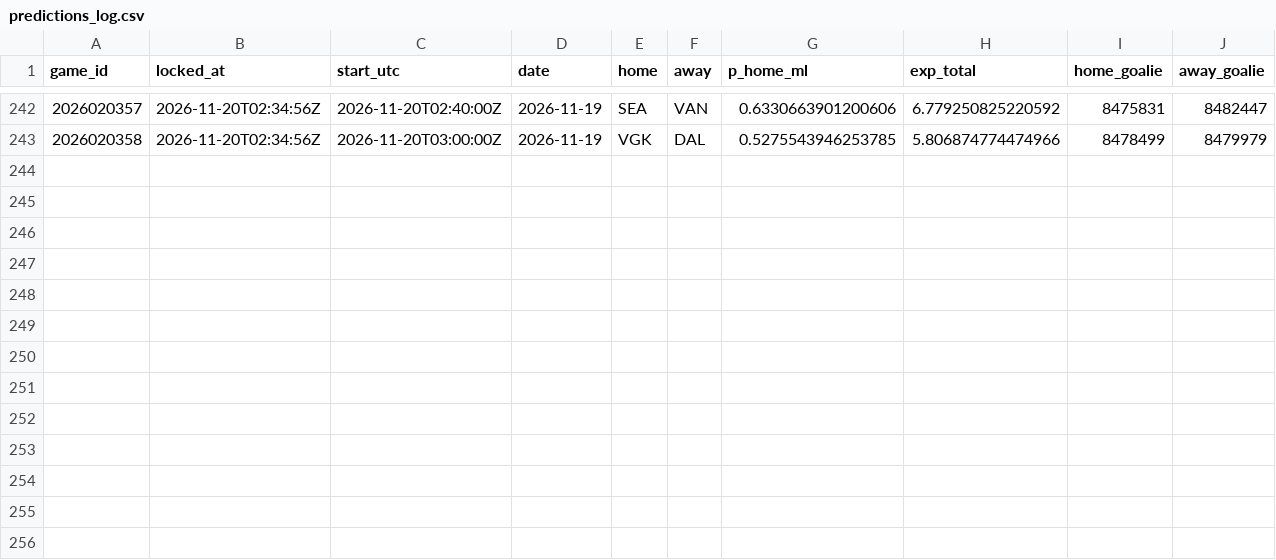
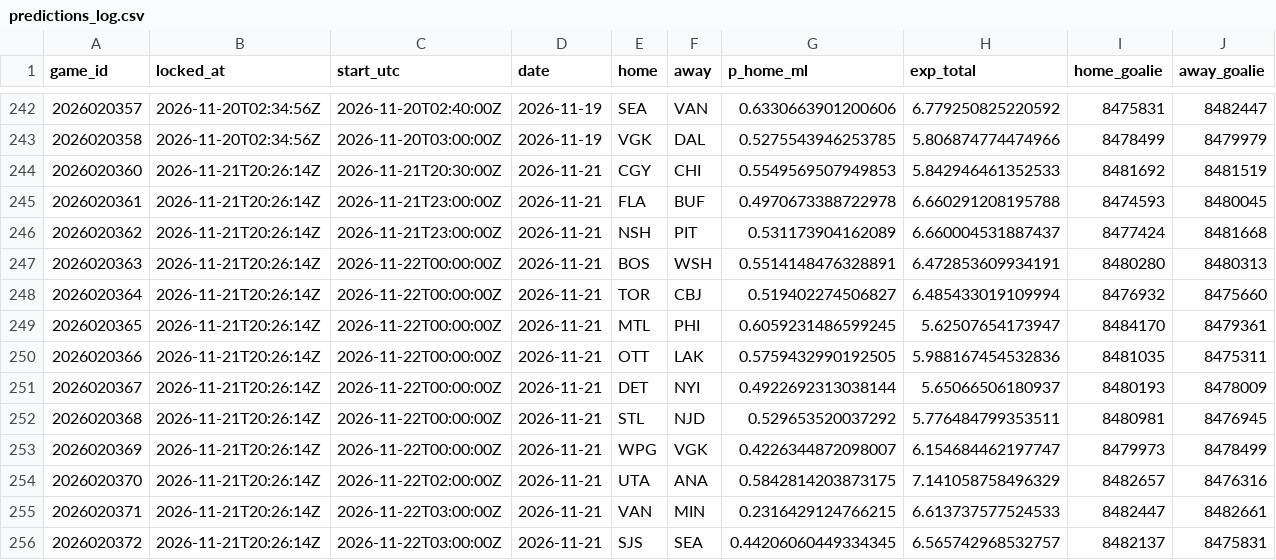
Before and after one commit to PookMula/NHL-edge-pro, a CSV file: data/predictions_log.csv, drawn as a sheet; only a part is shown, gaps mark what is left out; rows hold the shown columns only; the diff names each change by its address in the sheet, - before the commit and + after, or states it on an @@ line.

```diff
--- a/data/predictions_log.csv
+++ b/data/predictions_log.csv
+row 244: 2026020360 | 2026-11-21T20:26:14Z | 2026-11-21T20:30:00Z | 2026-11-21 | CGY | CHI | 0.5549569507949853 | 5.842946461352533 | 8481692 | 8481519
+row 245: 2026020361 | 2026-11-21T20:26:14Z | 2026-11-21T23:00:00Z | 2026-11-21 | FLA | BUF | 0.4970673388722978 | 6.660291208195788 | 8474593 | 8480045
+row 246: 2026020362 | 2026-11-21T20:26:14Z | 2026-11-21T23:00:00Z | 2026-11-21 | NSH | PIT | 0.531173904162089 | 6.660004531887437 | 8477424 | 8481668
+row 247: 2026020363 | 2026-11-21T20:26:14Z | 2026-11-22T00:00:00Z | 2026-11-21 | BOS | WSH | 0.5514148476328891 | 6.472853609934191 | 8480280 | 8480313
+row 248: 2026020364 | 2026-11-21T20:26:14Z | 2026-11-22T00:00:00Z | 2026-11-21 | TOR | CBJ | 0.519402274506827 | 6.485433019109994 | 8476932 | 8475660
+row 249: 2026020365 | 2026-11-21T20:26:14Z | 2026-11-22T00:00:00Z | 2026-11-21 | MTL | PHI | 0.6059231486599245 | 5.62507654173947 | 8484170 | 8479361
+row 250: 2026020366 | 2026-11-21T20:26:14Z | 2026-11-22T00:00:00Z | 2026-11-21 | OTT | LAK | 0.5759432990192505 | 5.988167454532836 | 8481035 | 8475311
+row 251: 2026020367 | 2026-11-21T20:26:14Z | 2026-11-22T00:00:00Z | 2026-11-21 | DET | NYI | 0.4922692313038144 | 5.65066506180937 | 8480193 | 8478009
+row 252: 2026020368 | 2026-11-21T20:26:14Z | 2026-11-22T00:00:00Z | 2026-11-21 | STL | NJD | 0.529653520037292 | 5.776484799353511 | 8480981 | 8476945
+row 253: 2026020369 | 2026-11-21T20:26:14Z | 2026-11-22T00:00:00Z | 2026-11-21 | WPG | VGK | 0.4226344872098007 | 6.154684462197747 | 8479973 | 8478499
+row 254: 2026020370 | 2026-11-21T20:26:14Z | 2026-11-22T02:00:00Z | 2026-11-21 | UTA | ANA | 0.5842814203873175 | 7.141058758496329 | 8482657 | 8476316
+row 255: 2026020371 | 2026-11-21T20:26:14Z | 2026-11-22T03:00:00Z | 2026-11-21 | VAN | MIN | 0.2316429124766215 | 6.613737577524533 | 8482447 | 8482661
+row 256: 2026020372 | 2026-11-21T20:26:14Z | 2026-11-22T03:00:00Z | 2026-11-21 | SJS | SEA | 0.44206060449334345 | 6.565742968532757 | 8482137 | 8475831
```
Also changed, not shown: 9 other files.
